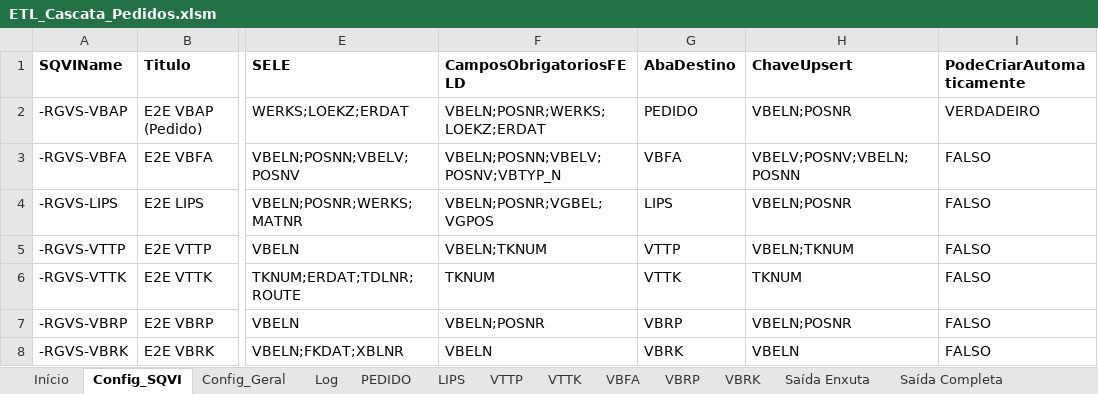
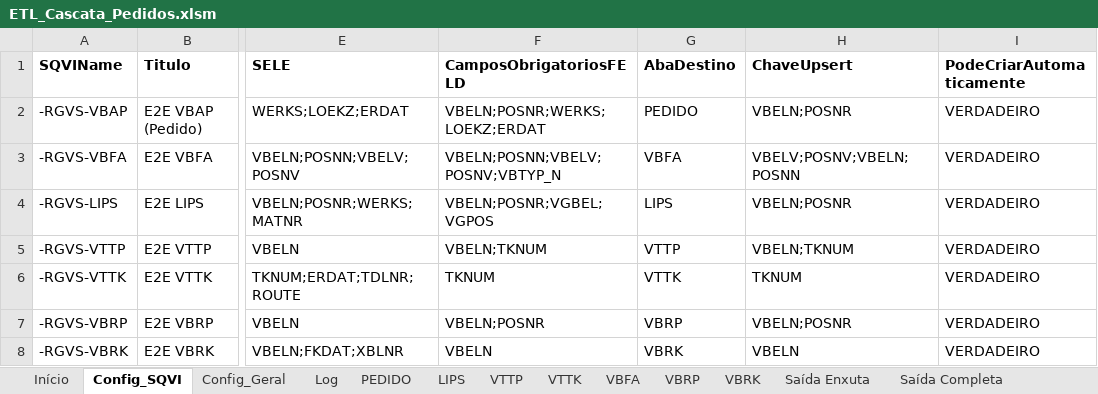
Before and after one commit to rafaelguerraunia/ETL-RPA-Cascata-Pedidos, an Excel workbook: ETL_Cascata_Pedidos.xlsm, sheet Config_SQVI, drawn as a sheet; only a part is shown, gaps mark what is left out; values as stored, in another font and other column widths than the file's, no borders; the diff names each change by its address in the sheet, - before the commit and + after, or states it on an @@ line.

```diff
--- a/ETL_Cascata_Pedidos.xlsm (sheet Config_SQVI)
+++ b/ETL_Cascata_Pedidos.xlsm (sheet Config_SQVI)
-I3:I8 (PodeCriarAutomaticamente): FALSO
+I3:I8 (PodeCriarAutomaticamente): VERDADEIRO
```
Also changed, not shown: 2 other files.
